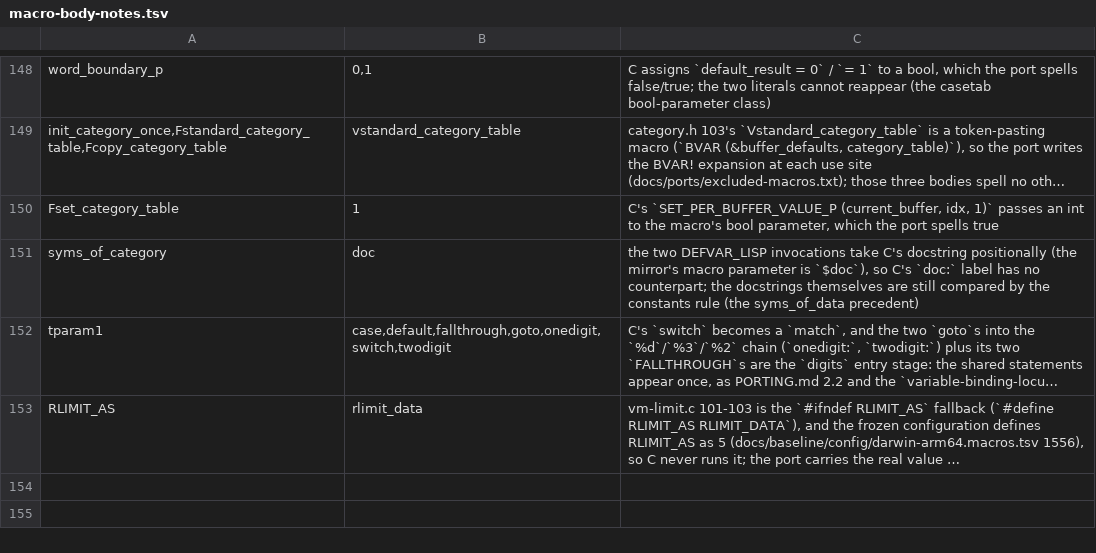
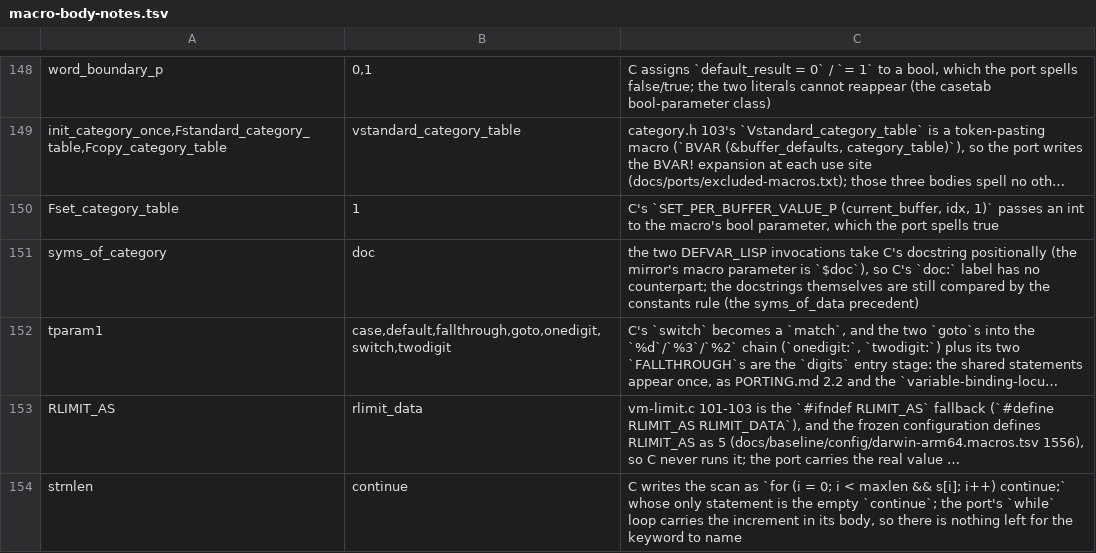
Before and after one commit to liuchong/femacs, a TSV file: docs/ports/macro-body-notes.tsv, drawn as a sheet; only a part is shown, gaps mark what is left out; long unchanged cells end in …; the diff names each change by its address in the sheet, - before the commit and + after, or states it on an @@ line.

Commit message:
port(lib/strnlen.c): the strnlen replacement
strnlen.c has no _GL_*_INLINE macro and no #if: it is gnulib's own strnlen, which this
target's <string.h> already provides, kept as C's text stands (PORTING.md 0.1-1).  C's
`for (i = 0; i < maxlen && s[i]; i++) continue;` becomes the equivalent `while` with the
increment in its body - the notes row records the `continue` the port's shape has no place
for - and the `<string.h>` include has no counterpart because the body deliberately calls
nothing from it (C's own comment says why: memchr's behaviour with a MAXLEN past the end of
S is undefined on some platforms).

Evidence: extract-abi --check OK, gate-fast 0 with layout-check passed, gate-probes 0
(32 units), --all 60 ported files / 47 done / 13 in progress / 0 failing.

```diff
--- a/docs/ports/macro-body-notes.tsv
+++ b/docs/ports/macro-body-notes.tsv
+row 154: strnlen | continue | C writes the scan as `for (i = 0; i < maxlen && s[i]; i++) continue;` whose only statement is the empty `continue`; the port's `while` loop carries the increment in its body, so there is nothing left for the keyword to name
```
Also changed, not shown: 4 other files.
